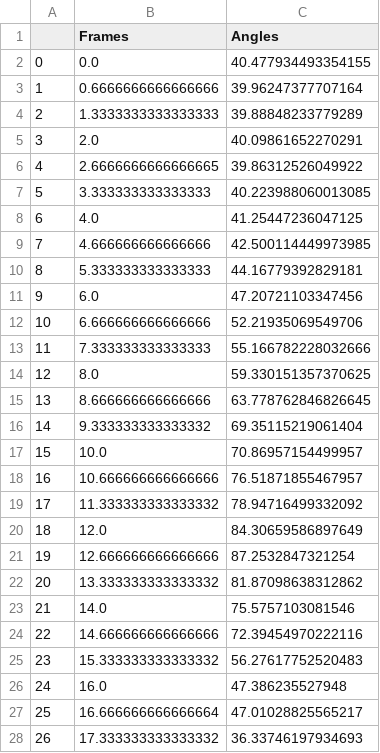
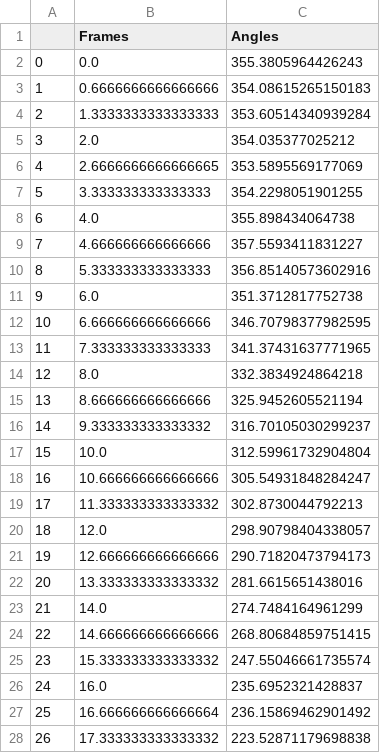
Before and after one commit to vchauha4/FormCheck, a CSV file: AI model/UserVid.csv, drawn as a sheet; only a part is shown; the diff covers the shown part only.

```diff
--- a/AI model/UserVid.csv
+++ b/AI model/UserVid.csv
@@ -1,28 +1,28 @@
 ,Frames,Angles
-0,0.0,40.477934493354155
-1,0.6666666666666666,39.96247377707164
-2,1.3333333333333333,39.88848233779289
-3,2.0,40.09861652270291
-4,2.6666666666666665,39.86312526049922
-5,3.333333333333333,40.223988060013085
-6,4.0,41.25447236047125
-7,4.666666666666666,42.500114449973985
-8,5.333333333333333,44.16779392829181
-9,6.0,47.20721103347456
-10,6.666666666666666,52.21935069549706
-11,7.333333333333333,55.166782228032666
-12,8.0,59.330151357370625
-13,8.666666666666666,63.778762846826645
-14,9.333333333333332,69.35115219061404
-15,10.0,70.86957154499957
-16,10.666666666666666,76.51871855467957
-17,11.333333333333332,78.94716499332092
-18,12.0,84.30659586897649
-19,12.666666666666666,87.2532847321254
-20,13.333333333333332,81.87098638312862
-21,14.0,75.5757103081546
-22,14.666666666666666,72.39454970222116
-23,15.333333333333332,56.27617752520483
-24,16.0,47.386235527948
-25,16.666666666666664,47.01028825565217
-26,17.333333333333332,36.33746197934693
+0,0.0,355.3805964426243
+1,0.6666666666666666,354.08615265150183
+2,1.3333333333333333,353.60514340939284
+3,2.0,354.035377025212
+4,2.6666666666666665,353.5895569177069
+5,3.333333333333333,354.2298051901255
+6,4.0,355.898434064738
+7,4.666666666666666,357.5593411831227
+8,5.333333333333333,356.85140573602916
+9,6.0,351.3712817752738
+10,6.666666666666666,346.70798377982595
+11,7.333333333333333,341.37431637771965
+12,8.0,332.3834924864218
+13,8.666666666666666,325.9452605521194
+14,9.333333333333332,316.70105030299237
+15,10.0,312.59961732904804
+16,10.666666666666666,305.54931848284247
+17,11.333333333333332,302.8730044792213
+18,12.0,298.90798404338057
+19,12.666666666666666,290.71820473794173
+20,13.333333333333332,281.6615651438016
+21,14.0,274.7484164961299
+22,14.666666666666666,268.80684859751415
+23,15.333333333333332,247.55046661735574
+24,16.0,235.6952321428837
+25,16.666666666666664,236.15869462901492
+26,17.333333333333332,223.52871179698838
```
Also changed, not shown: 33 edited cells elsewhere in this file, 4 other files.
